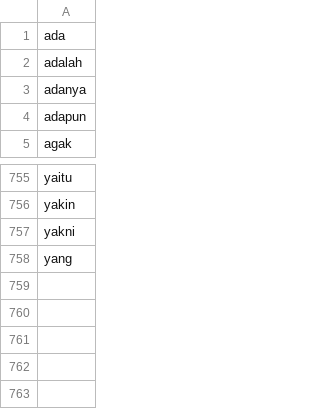
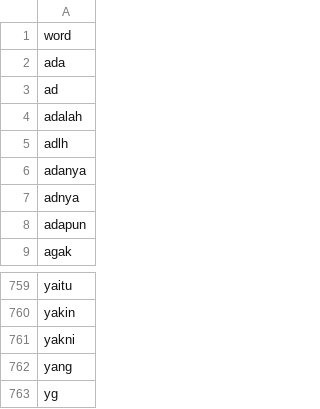
Before and after one commit to AureliusIvan/Sentiment-Analysis-of-Indonesia-Presidential-Election-2024-based-on-Instagram-Comments, a CSV file: Dataset/TextNormalization/stopwordbahasa.csv (was Dataset/stopwordbahasa.csv), drawn as a sheet; only a part is shown, gaps mark what is left out.

Commit message:
add: new csv data

```diff
--- a/Dataset/stopwordbahasa.csv
+++ b/Dataset/TextNormalization/stopwordbahasa.csv
@@ -1,4 +1,8 @@
+word
 ada
+ad
 adalah
+adlh
 adanya
+adnya
 adapun
@@ -758 +762,2 @@ yakni
 yang
+yg
```
Also changed, not shown: 15 other files.
